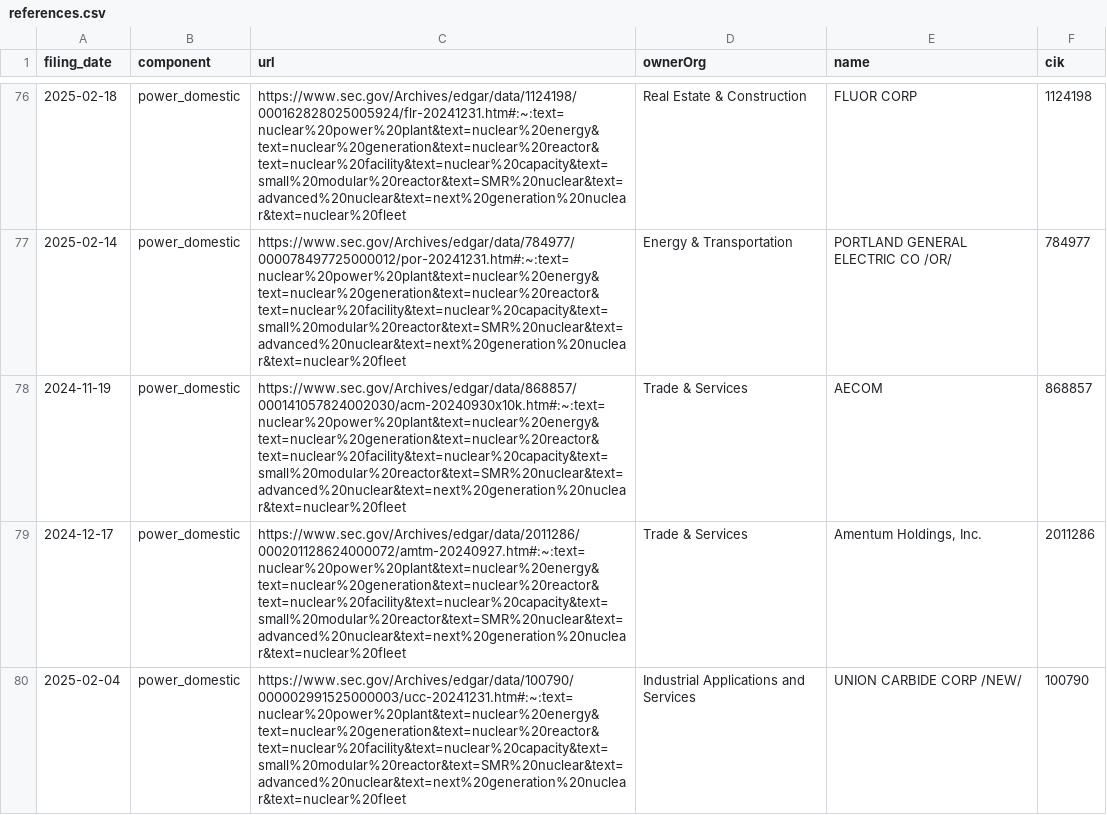
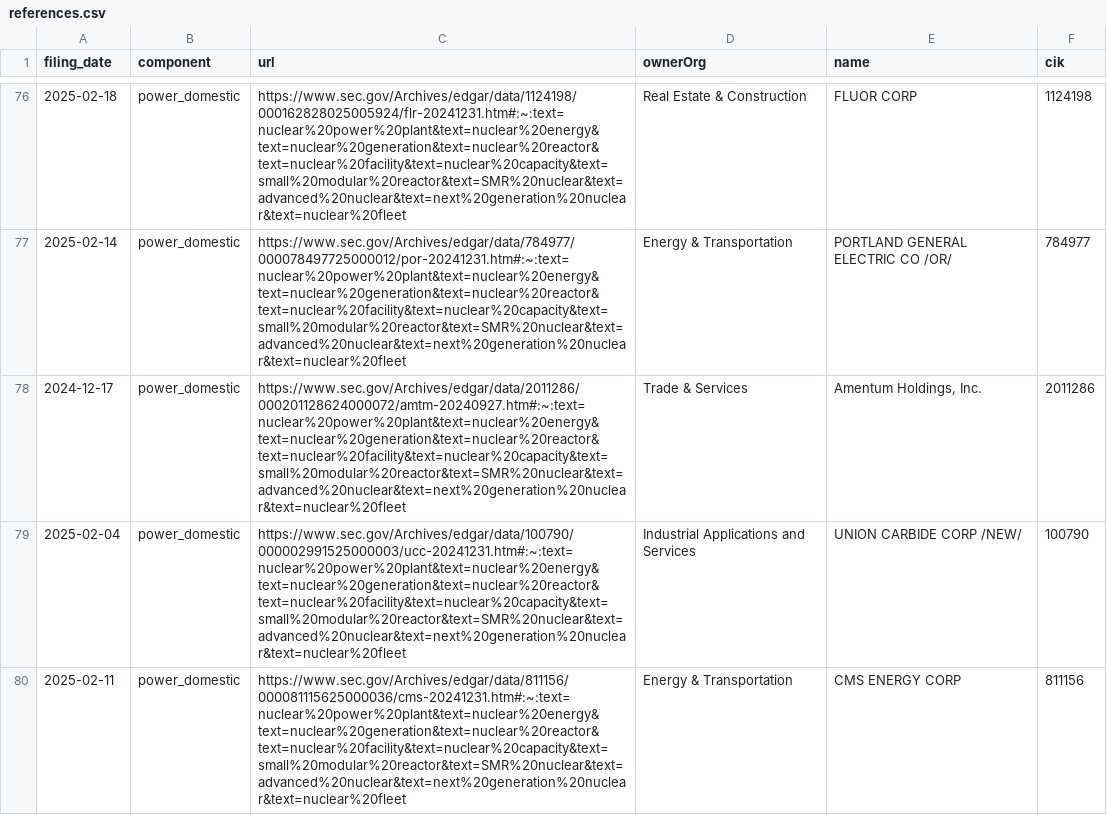
Before and after one commit to john-friedman/datamule-indicators, a CSV file: indicators/format1/Technology/nuclear/references.csv, drawn as a sheet; only a part is shown, gaps mark what is left out; the shorter side is filled out with more unchanged rows; the diff covers the shown part only.

```diff
--- a/indicators/format1/Technology/nuclear/references.csv
+++ b/indicators/format1/Technology/nuclear/references.csv
@@ -77,3 +77,2 @@ filing_date,component,url,ownerOrg,name,cik
 2025-02-14,power_domestic,https://www.sec.gov/Archives/edgar/data/784977/000078497725000012/por-20241231.htm#:~:text=nuclear%20power%20plant&text=nuclear%20energy&text=nuclear%20generation&text=nuclear%20reactor&text=nuclear%20facility&text=nuclear%20capacity&text=small%20modular%20reactor&text=SMR%20nuclear&text=advanced%20nuclear&text=next%20generation%20nuclear&text=nuclear%20fleet,Energy & Transportation,PORTLAND GENERAL ELECTRIC CO /OR/,784977
-2024-11-19,power_domestic,https://www.sec.gov/Archives/edgar/data/868857/000141057824002030/acm-20240930x10k.htm#:~:text=nuclear%20power%20plant&text=nuclear%20energy&text=nuclear%20generation&text=nuclear%20reactor&text=nuclear%20facility&text=nuclear%20capacity&text=small%20modular%20reactor&text=SMR%20nuclear&text=advanced%20nuclear&text=next%20generation%20nuclear&text=nuclear%20fleet,Trade & Services,AECOM,868857
 2024-12-17,power_domestic,https://www.sec.gov/Archives/edgar/data/2011286/000201128624000072/amtm-20240927.htm#:~:text=nuclear%20power%20plant&text=nuclear%20energy&text=nuclear%20generation&text=nuclear%20reactor&text=nuclear%20facility&text=nuclear%20capacity&text=small%20modular%20reactor&text=SMR%20nuclear&text=advanced%20nuclear&text=next%20generation%20nuclear&text=nuclear%20fleet,Trade & Services,"Amentum Holdings, Inc.",2011286
```
Also changed, not shown: 2 removed rows elsewhere in this file, indicators/format1/Blockchain/defi/references.csv, indicators/format1/Blockchain/nft/references.csv, 20 other files.
